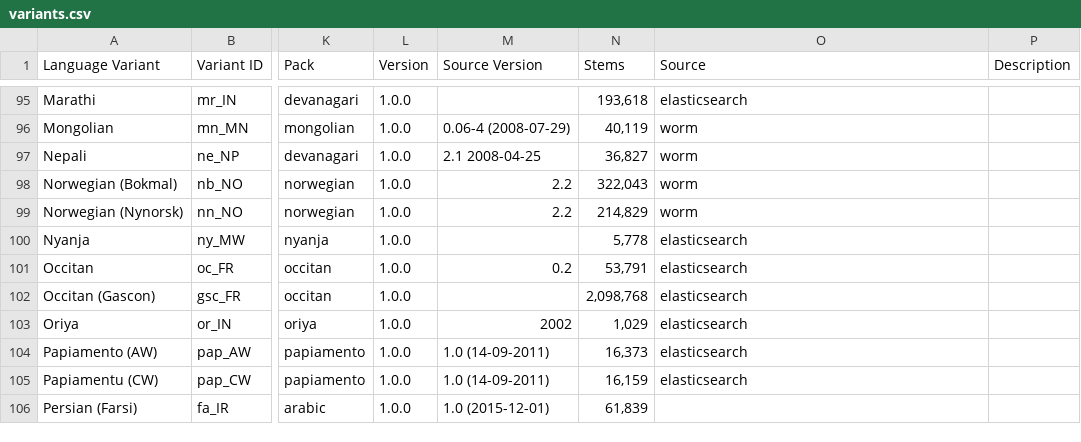
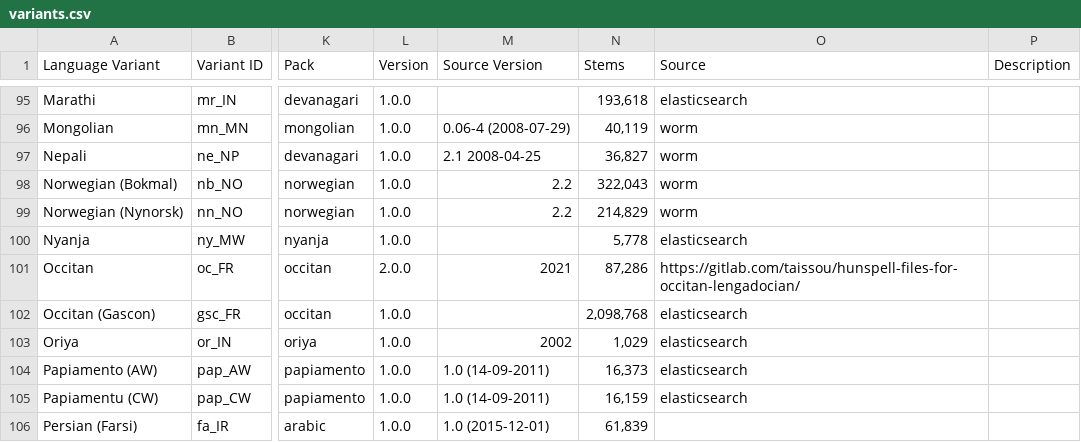
Before and after one commit to climov/hunspell-dictionaries, a CSV file: scripts/variants.csv, drawn as a sheet; only a part is shown, gaps mark what is left out; the diff names each change by its address in the sheet, - before the commit and + after, or states it on an @@ line.

Commit message:
Updated Occitan dictionary.

```diff
--- a/scripts/variants.csv
+++ b/scripts/variants.csv
-L101 (Version): 1.0.0
+L101 (Version): 2.0.0
-M101 (Source Version): 0.2
+M101 (Source Version): 2021
-N101 (Stems): 53,791
+N101 (Stems): 87,286
-O101 (Source): elasticsearch
+O101 (Source): https://gitlab.com/taissou/hunspell-files-for-occitan-lengadocian/
```
Also changed, not shown: 7 other files.
